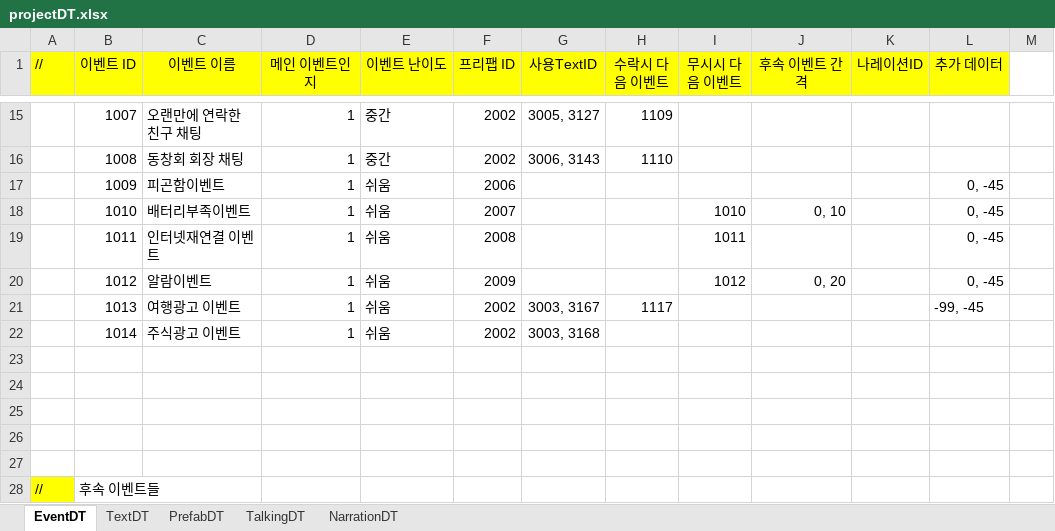
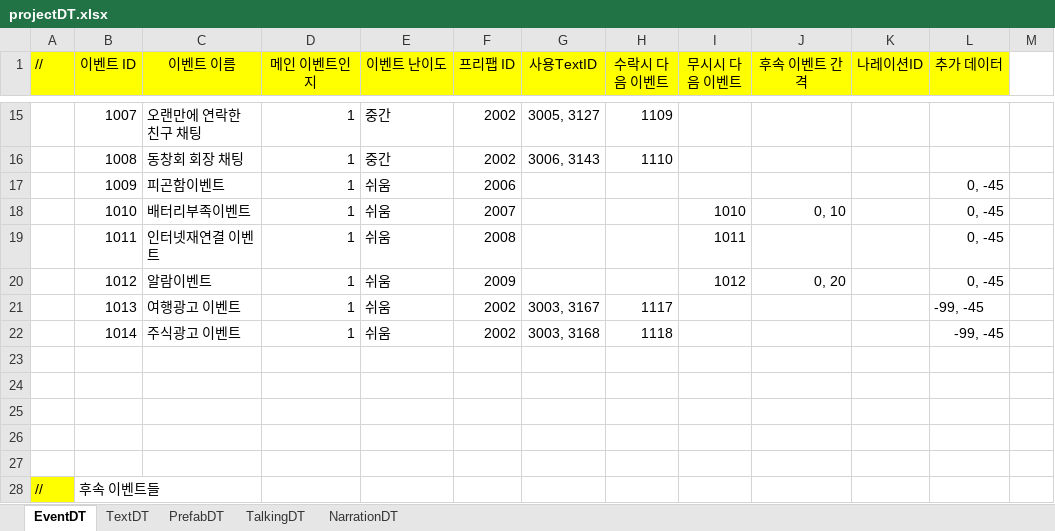
Before and after one commit to weariness00/Mandle_10Minute_Game, an Excel workbook: document/projectDT.xlsx, sheet EventDT, drawn as a sheet; only a part is shown, gaps mark what is left out; values as stored, in another font and other column widths than the file's, no borders; the diff names each change by its address in the sheet, - before the commit and + after, or states it on an @@ line.

```diff
--- a/document/projectDT.xlsx (sheet EventDT)
+++ b/document/projectDT.xlsx (sheet EventDT)
-H22 (수락시 다음 이벤트): (empty)
+H22 (수락시 다음 이벤트): 1118
-L22 (추가 데이터): (empty)
+L22 (추가 데이터): -99, -45
```
Also changed, not shown: sheet TextDT, 4 other files.
